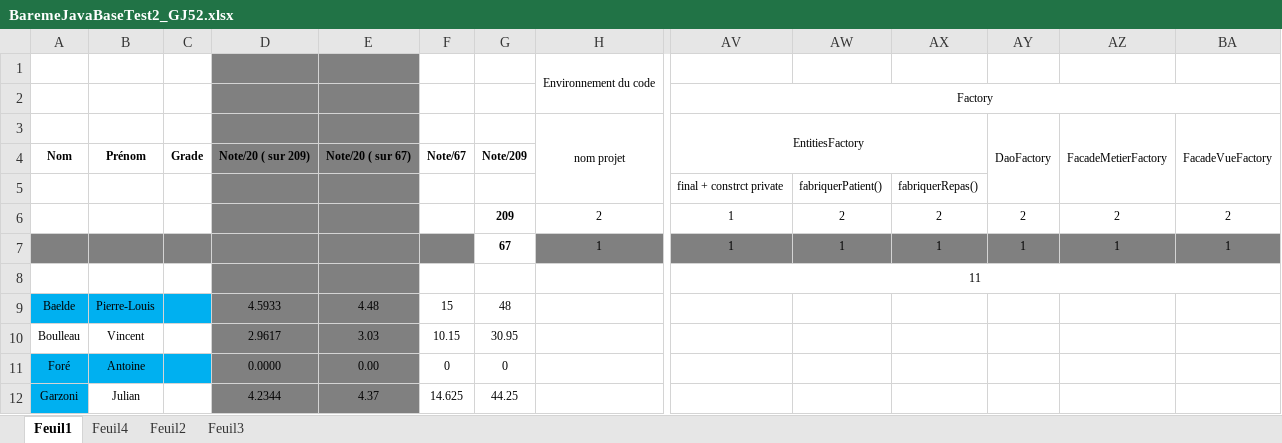
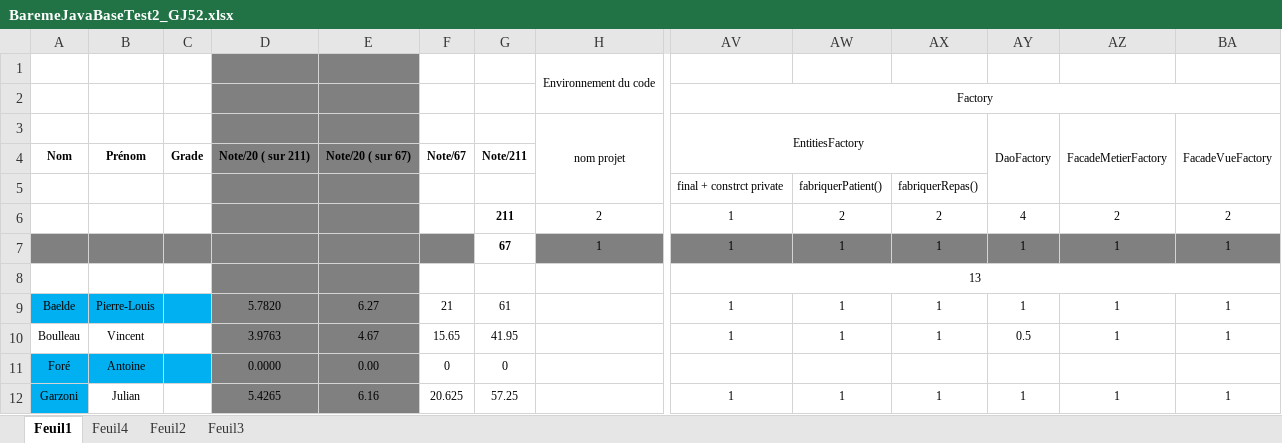
Before and after one commit to chriscerque/RepasPatientGJ52, an Excel workbook: BaremeJavaBaseTest2_GJ52.xlsx, sheet Feuil1, drawn as a sheet; only a part is shown, gaps mark what is left out; values as stored, in another font and other column widths than the file's, no borders; conditional formats not drawn; the diff covers the shown part only; the diff names each change by its address in the sheet, - before the commit and + after, or states it on an @@ line.

```diff
--- a/BaremeJavaBaseTest2_GJ52.xlsx (sheet Feuil1)
+++ b/BaremeJavaBaseTest2_GJ52.xlsx (sheet Feuil1)
-D4: Note/20 ( sur 209)
+D4: Note/20 ( sur 211)
-G4: Note/209
+G4: Note/211
-G6: 209
+G6: 211
-AY6: 2
+AY6: 4
-AV8: 11
+AV8: 13
-D9: 4.5933
+D9: 5.7820
-E9: 4.48
+E9: 6.27
-F9: 15
+F9: 21
-G9: 48
+G9: 61
-AV9:AV10: (empty)
+AV9:AV10: 1
-AW9:AW10: (empty)
+AW9:AW10: 1
-AX9:AX10: (empty)
+AX9:AX10: 1
-AY9: (empty)
+AY9: 1
-AZ9:AZ10: (empty)
+AZ9:AZ10: 1
-BA9:BA10: (empty)
+BA9:BA10: 1
-D10: 2.9617
+D10: 3.9763
-E10: 3.03
+E10: 4.67
-F10: 10.15
+F10: 15.65
-G10: 30.95
+G10: 41.95
-AY10: (empty)
+AY10: 0.5
-D12: 4.2344
+D12: 5.4265
-E12: 4.37
+E12: 6.16
-F12: 14.625
+F12: 20.625
-G12: 44.25
+G12: 57.25
-AV12: (empty)
+AV12: 1
-AW12: (empty)
+AW12: 1
-AX12: (empty)
+AX12: 1
-AY12: (empty)
+AY12: 1
-AZ12: (empty)
+AZ12: 1
-BA12: (empty)
+BA12: 1
```
Also changed, not shown: 268 edited cells elsewhere in this sheet.
